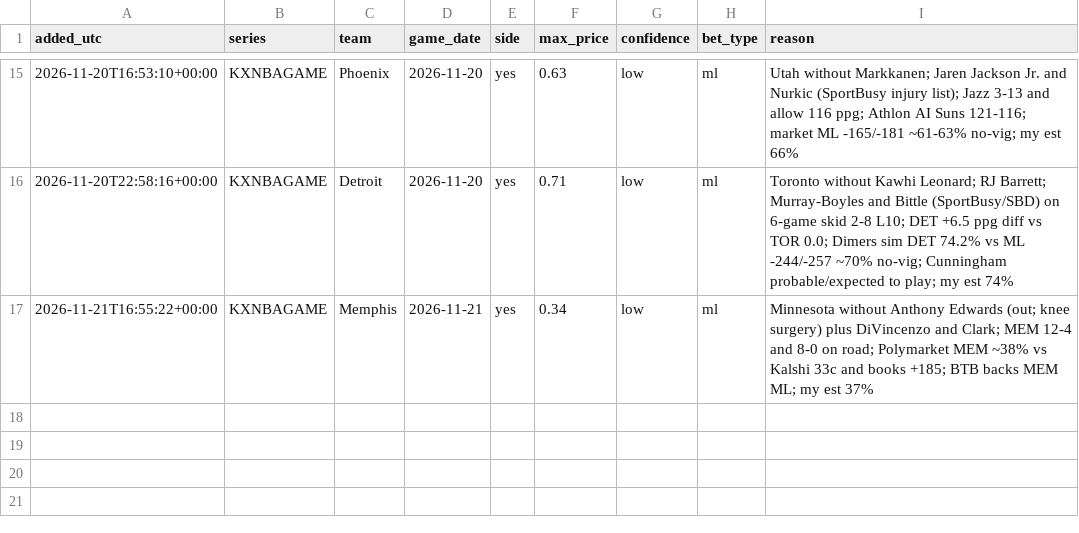
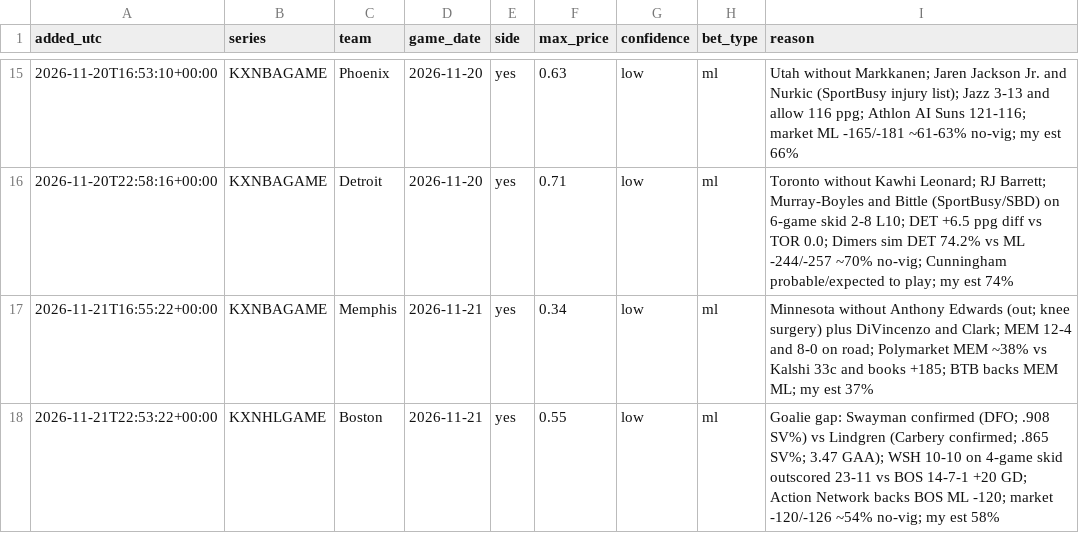
Before and after one commit to ironringauto/kalshi-tracker, a CSV file: inbox/research_queue.csv, drawn as a sheet; only a part is shown, gaps mark what is left out.

```diff
--- a/inbox/research_queue.csv
+++ b/inbox/research_queue.csv
@@ -17 +17,2 @@ added_utc,series,team,game_date,side,max_price,confidence,bet_type,reason
 2026-11-21T16:55:22+00:00,KXNBAGAME,Memphis,2026-11-21,yes,0.34,low,ml,Minnesota without Anthony Edwards (out; knee surgery) plus DiVincenzo and Clark; MEM 12-4 and 8-0 on road; Polymarket MEM ~38% vs Kalshi 33c and books +185; BTB backs MEM ML; my est 37%
+2026-11-21T22:53:22+00:00,KXNHLGAME,Boston,2026-11-21,yes,0.55,low,ml,Goalie gap: Swayman confirmed (DFO; .908 SV%) vs Lindgren (Carbery confirmed; .865 SV%; 3.47 GAA); WSH 10-10 on 4-game skid outscored 23-11 vs BOS 14-7-1 +20 GD; Action Network backs BOS ML -120; market -120/-126 ~54% no-vig; my est 58%
```
